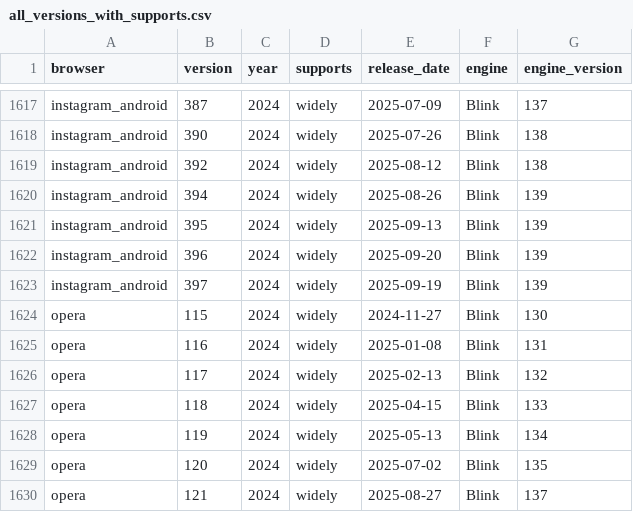
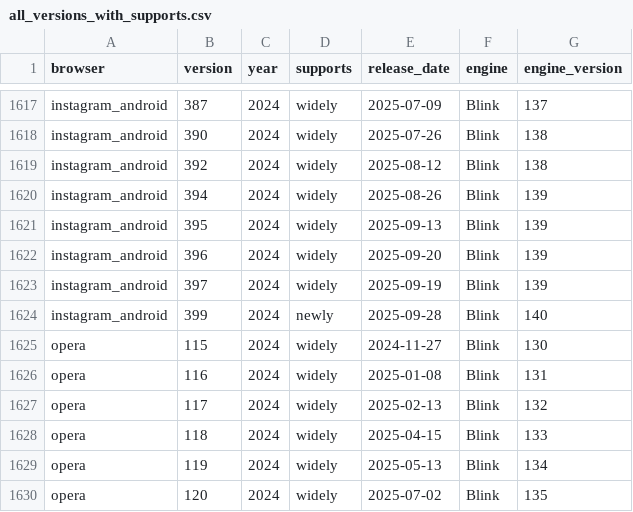
Before and after one commit to web-platform-dx/baseline-browser-mapping, a CSV file: static/with_downstream/all_versions_with_supports.csv, drawn as a sheet; only a part is shown, gaps mark what is left out; the shorter side is filled out with more unchanged rows.

```diff
--- a/static/with_downstream/all_versions_with_supports.csv
+++ b/static/with_downstream/all_versions_with_supports.csv
@@ -1623,2 +1623,3 @@
 "instagram_android","397","2024","widely","2025-09-19","Blink","139"
+"instagram_android","399","2024","newly","2025-09-28","Blink","140"
 "opera","115","2024","widely","2024-11-27","Blink","130"
```
Also changed, not shown: static/with_downstream/all_versions.csv, 4 other files.
